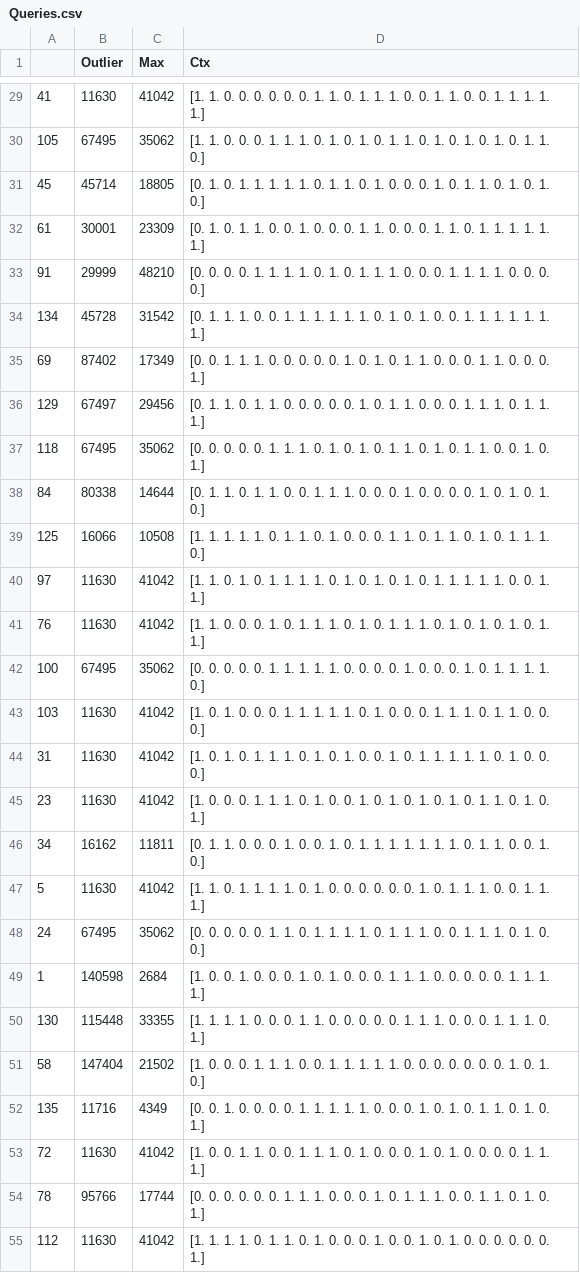
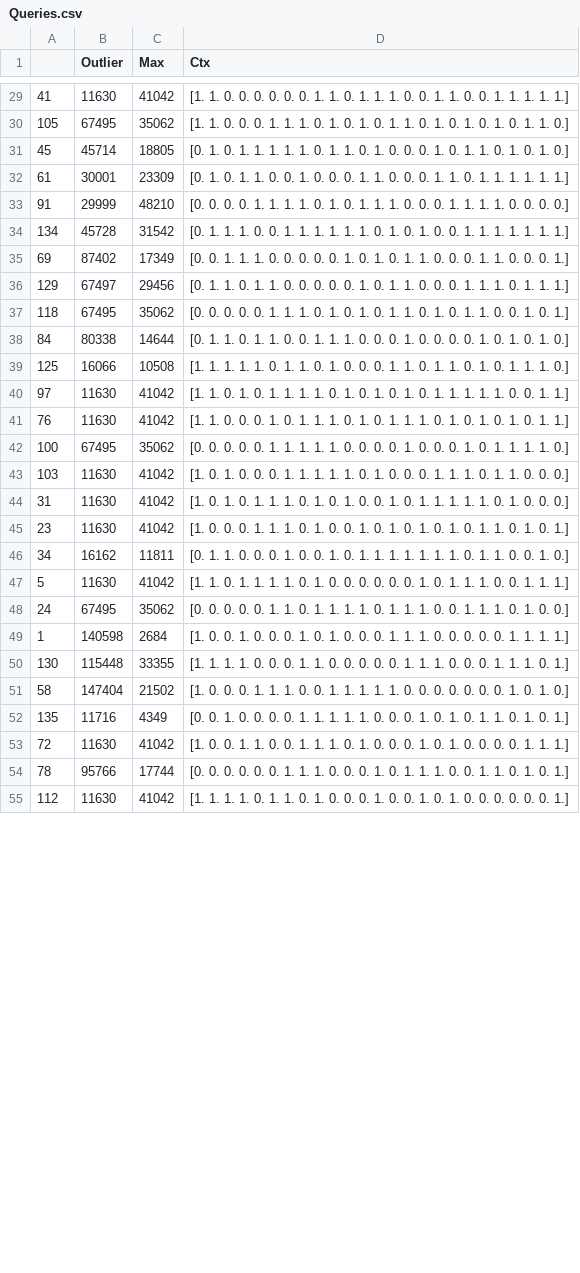
Before and after one commit to masi-sh/DP_out_Sum, a CSV file: Queries.csv, drawn as a sheet; only a part is shown, gaps mark what is left out; the diff covers the shown part only.

```diff
--- a/Queries.csv
+++ b/Queries.csv
@@ -56,54 +29,27 @@
-41,11630,41042,"[1. 1. 0. 0. 0. 0. 0. 0. 1. 1. 0. 1. 1. 1. 0. 0. 1. 1. 0. 0. 1. 1. 1. 1.
- 1.]"
-105,67495,35062,"[1. 1. 0. 0. 0. 1. 1. 1. 0. 1. 0. 1. 0. 1. 1. 0. 1. 0. 1. 0. 1. 0. 1. 1.
- 0.]"
-45,45714,18805,"[0. 1. 0. 1. 1. 1. 1. 1. 0. 1. 1. 0. 1. 0. 0. 0. 1. 0. 1. 1. 0. 1. 0. 1.
- 0.]"
-61,30001,23309,"[0. 1. 0. 1. 1. 0. 0. 1. 0. 0. 0. 1. 1. 0. 0. 0. 1. 1. 0. 1. 1. 1. 1. 1.
- 1.]"
-91,29999,48210,"[0. 0. 0. 0. 1. 1. 1. 1. 0. 1. 0. 1. 1. 1. 0. 0. 0. 1. 1. 1. 1. 0. 0. 0.
- 0.]"
-134,45728,31542,"[0. 1. 1. 1. 0. 0. 1. 1. 1. 1. 1. 1. 0. 1. 0. 1. 0. 0. 1. 1. 1. 1. 1. 1.
- 1.]"
-69,87402,17349,"[0. 0. 1. 1. 1. 0. 0. 0. 0. 0. 1. 0. 1. 0. 1. 1. 0. 0. 0. 1. 1. 0. 0. 0.
- 1.]"
-129,67497,29456,"[0. 1. 1. 0. 1. 1. 0. 0. 0. 0. 0. 1. 0. 1. 1. 0. 0. 0. 1. 1. 1. 0. 1. 1.
- 1.]"
-118,67495,35062,"[0. 0. 0. 0. 0. 1. 1. 1. 0. 1. 0. 1. 0. 1. 1. 0. 1. 0. 1. 1. 0. 0. 1. 0.
- 1.]"
-84,80338,14644,"[0. 1. 1. 0. 1. 1. 0. 0. 1. 1. 1. 0. 0. 0. 1. 0. 0. 0. 0. 1. 0. 1. 0. 1.
- 0.]"
-125,16066,10508,"[1. 1. 1. 1. 1. 0. 1. 1. 0. 1. 0. 0. 0. 1. 1. 0. 1. 1. 0. 1. 0. 1. 1. 1.
- 0.]"
-97,11630,41042,"[1. 1. 0. 1. 0. 1. 1. 1. 1. 0. 1. 0. 1. 0. 1. 0. 1. 1. 1. 1. 1. 0. 0. 1.
- 1.]"
-76,11630,41042,"[1. 1. 0. 0. 0. 1. 0. 1. 1. 1. 0. 1. 0. 1. 1. 1. 0. 1. 0. 1. 0. 1. 0. 1.
- 1.]"
-100,67495,35062,"[0. 0. 0. 0. 0. 1. 1. 1. 1. 1. 0. 0. 0. 0. 1. 0. 0. 0. 1. 0. 1. 1. 1. 1.
- 0.]"
-103,11630,41042,"[1. 0. 1. 0. 0. 0. 1. 1. 1. 1. 1. 0. 1. 0. 0. 0. 1. 1. 1. 0. 1. 1. 0. 0.
- 0.]"
-31,11630,41042,"[1. 0. 1. 0. 1. 1. 1. 0. 1. 0. 1. 0. 0. 1. 0. 1. 1. 1. 1. 1. 0. 1. 0. 0.
- 0.]"
-23,11630,41042,"[1. 0. 0. 0. 1. 1. 1. 0. 1. 0. 0. 1. 0. 1. 0. 1. 0. 1. 0. 1. 1. 0. 1. 0.
- 1.]"
-34,16162,11811,"[0. 1. 1. 0. 0. 0. 1. 0. 0. 1. 0. 1. 1. 1. 1. 1. 1. 1. 0. 1. 1. 0. 0. 1.
- 0.]"
-5,11630,41042,"[1. 1. 0. 1. 1. 1. 1. 0. 1. 0. 0. 0. 0. 0. 0. 1. 0. 1. 1. 1. 0. 0. 1. 1.
- 1.]"
-24,67495,35062,"[0. 0. 0. 0. 0. 1. 1. 0. 1. 1. 1. 1. 0. 1. 1. 1. 0. 0. 1. 1. 1. 0. 1. 0.
- 0.]"
-1,140598,2684,"[1. 0. 0. 1. 0. 0. 0. 1. 0. 1. 0. 0. 0. 1. 1. 1. 0. 0. 0. 0. 0. 1. 1. 1.
- 1.]"
-130,115448,33355,"[1. 1. 1. 1. 0. 0. 0. 1. 1. 0. 0. 0. 0. 0. 1. 1. 1. 0. 0. 0. 1. 1. 1. 0.
- 1.]"
-58,147404,21502,"[1. 0. 0. 0. 1. 1. 1. 0. 0. 1. 1. 1. 1. 1. 0. 0. 0. 0. 0. 0. 0. 1. 0. 1.
- 0.]"
-135,11716,4349,"[0. 0. 1. 0. 0. 0. 0. 1. 1. 1. 1. 1. 0. 0. 0. 1. 0. 1. 0. 1. 1. 0. 1. 0.
- 1.]"
-72,11630,41042,"[1. 0. 0. 1. 1. 0. 0. 1. 1. 1. 0. 1. 0. 0. 0. 1. 0. 1. 0. 0. 0. 0. 1. 1.
- 1.]"
-78,95766,17744,"[0. 0. 0. 0. 0. 0. 1. 1. 1. 0. 0. 0. 1. 0. 1. 1. 1. 0. 0. 1. 1. 0. 1. 0.
- 1.]"
-112,11630,41042,"[1. 1. 1. 1. 0. 1. 1. 0. 1. 0. 0. 0. 1. 0. 0. 1. 0. 1. 0. 0. 0. 0. 0. 0.
- 1.]"
+41,11630,41042,"[1. 1. 0. 0. 0. 0. 0. 0. 1. 1. 0. 1. 1. 1. 0. 0. 1. 1. 0. 0. 1. 1. 1. 1. 1.]"
+105,67495,35062,"[1. 1. 0. 0. 0. 1. 1. 1. 0. 1. 0. 1. 0. 1. 1. 0. 1. 0. 1. 0. 1. 0. 1. 1. 0.]"
+45,45714,18805,"[0. 1. 0. 1. 1. 1. 1. 1. 0. 1. 1. 0. 1. 0. 0. 0. 1. 0. 1. 1. 0. 1. 0. 1. 0.]"
+61,30001,23309,"[0. 1. 0. 1. 1. 0. 0. 1. 0. 0. 0. 1. 1. 0. 0. 0. 1. 1. 0. 1. 1. 1. 1. 1. 1.]"
+91,29999,48210,"[0. 0. 0. 0. 1. 1. 1. 1. 0. 1. 0. 1. 1. 1. 0. 0. 0. 1. 1. 1. 1. 0. 0. 0. 0.]"
+134,45728,31542,"[0. 1. 1. 1. 0. 0. 1. 1. 1. 1. 1. 1. 0. 1. 0. 1. 0. 0. 1. 1. 1. 1. 1. 1. 1.]"
+69,87402,17349,"[0. 0. 1. 1. 1. 0. 0. 0. 0. 0. 1. 0. 1. 0. 1. 1. 0. 0. 0. 1. 1. 0. 0. 0. 1.]"
+129,67497,29456,"[0. 1. 1. 0. 1. 1. 0. 0. 0. 0. 0. 1. 0. 1. 1. 0. 0. 0. 1. 1. 1. 0. 1. 1. 1.]"
+118,67495,35062,"[0. 0. 0. 0. 0. 1. 1. 1. 0. 1. 0. 1. 0. 1. 1. 0. 1. 0. 1. 1. 0. 0. 1. 0. 1.]"
+84,80338,14644,"[0. 1. 1. 0. 1. 1. 0. 0. 1. 1. 1. 0. 0. 0. 1. 0. 0. 0. 0. 1. 0. 1. 0. 1. 0.]"
+125,16066,10508,"[1. 1. 1. 1. 1. 0. 1. 1. 0. 1. 0. 0. 0. 1. 1. 0. 1. 1. 0. 1. 0. 1. 1. 1. 0.]"
+97,11630,41042,"[1. 1. 0. 1. 0. 1. 1. 1. 1. 0. 1. 0. 1. 0. 1. 0. 1. 1. 1. 1. 1. 0. 0. 1. 1.]"
+76,11630,41042,"[1. 1. 0. 0. 0. 1. 0. 1. 1. 1. 0. 1. 0. 1. 1. 1. 0. 1. 0. 1. 0. 1. 0. 1. 1.]"
+100,67495,35062,"[0. 0. 0. 0. 0. 1. 1. 1. 1. 1. 0. 0. 0. 0. 1. 0. 0. 0. 1. 0. 1. 1. 1. 1. 0.]"
+103,11630,41042,"[1. 0. 1. 0. 0. 0. 1. 1. 1. 1. 1. 0. 1. 0. 0. 0. 1. 1. 1. 0. 1. 1. 0. 0. 0.]"
+31,11630,41042,"[1. 0. 1. 0. 1. 1. 1. 0. 1. 0. 1. 0. 0. 1. 0. 1. 1. 1. 1. 1. 0. 1. 0. 0. 0.]"
+23,11630,41042,"[1. 0. 0. 0. 1. 1. 1. 0. 1. 0. 0. 1. 0. 1. 0. 1. 0. 1. 0. 1. 1. 0. 1. 0. 1.]"
+34,16162,11811,"[0. 1. 1. 0. 0. 0. 1. 0. 0. 1. 0. 1. 1. 1. 1. 1. 1. 1. 0. 1. 1. 0. 0. 1. 0.]"
+5,11630,41042,"[1. 1. 0. 1. 1. 1. 1. 0. 1. 0. 0. 0. 0. 0. 0. 1. 0. 1. 1. 1. 0. 0. 1. 1. 1.]"
+24,67495,35062,"[0. 0. 0. 0. 0. 1. 1. 0. 1. 1. 1. 1. 0. 1. 1. 1. 0. 0. 1. 1. 1. 0. 1. 0. 0.]"
+1,140598,2684,"[1. 0. 0. 1. 0. 0. 0. 1. 0. 1. 0. 0. 0. 1. 1. 1. 0. 0. 0. 0. 0. 1. 1. 1. 1.]"
+130,115448,33355,"[1. 1. 1. 1. 0. 0. 0. 1. 1. 0. 0. 0. 0. 0. 1. 1. 1. 0. 0. 0. 1. 1. 1. 0. 1.]"
+58,147404,21502,"[1. 0. 0. 0. 1. 1. 1. 0. 0. 1. 1. 1. 1. 1. 0. 0. 0. 0. 0. 0. 0. 1. 0. 1. 0.]"
+135,11716,4349,"[0. 0. 1. 0. 0. 0. 0. 1. 1. 1. 1. 1. 0. 0. 0. 1. 0. 1. 0. 1. 1. 0. 1. 0. 1.]"
+72,11630,41042,"[1. 0. 0. 1. 1. 0. 0. 1. 1. 1. 0. 1. 0. 0. 0. 1. 0. 1. 0. 0. 0. 0. 1. 1. 1.]"
+78,95766,17744,"[0. 0. 0. 0. 0. 0. 1. 1. 1. 0. 0. 0. 1. 0. 1. 1. 1. 0. 0. 1. 1. 0. 1. 0. 1.]"
+112,11630,41042,"[1. 1. 1. 1. 0. 1. 1. 0. 1. 0. 0. 0. 1. 0. 0. 1. 0. 1. 0. 0. 0. 0. 0. 0. 1.]"
```
Also changed, not shown: 38 edited cells elsewhere in this file.
